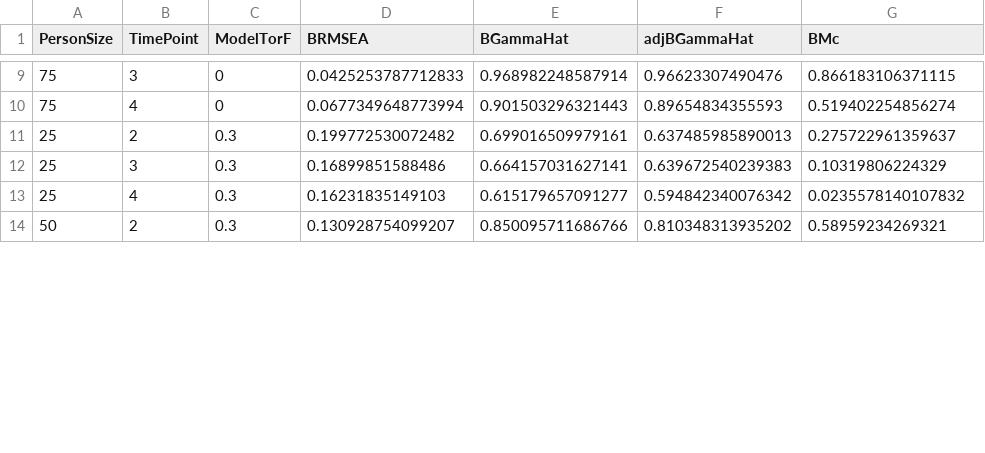
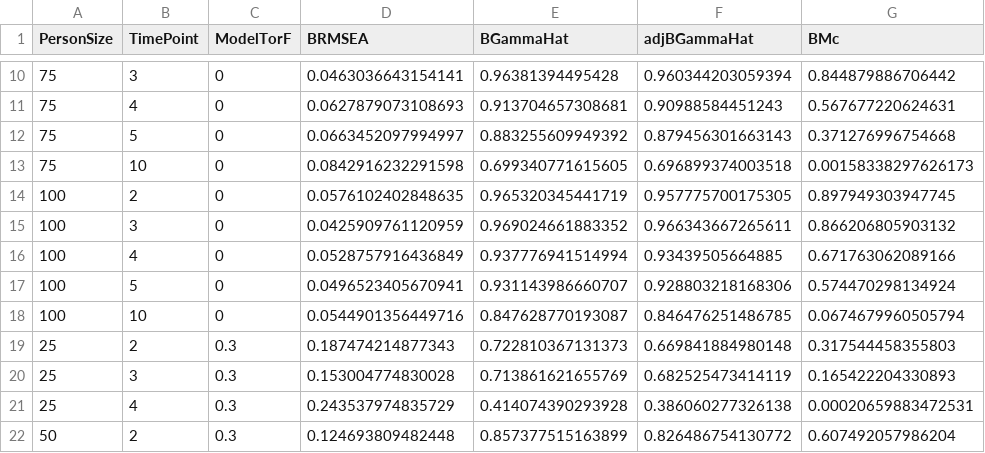
Before and after one commit to appsaprinsky/TUUni, a CSV file: FINAL/global_SIMULATE_Info.csv, drawn as a sheet; only a part is shown, gaps mark what is left out; the diff covers the shown part only.

```diff
--- a/FINAL/global_SIMULATE_Info.csv
+++ b/FINAL/global_SIMULATE_Info.csv
@@ -9,6 +10,13 @@
-75,3,0,0.0425253787712833,0.968982248587914,0.96623307490476,0.866183106371115
-75,4,0,0.0677349648773994,0.901503296321443,0.89654834355593,0.519402254856274
-25,2,0.3,0.199772530072482,0.699016509979161,0.637485985890013,0.275722961359637
-25,3,0.3,0.16899851588486,0.664157031627141,0.639672540239383,0.10319806224329
-25,4,0.3,0.16231835149103,0.615179657091277,0.594842340076342,0.0235578140107832
-50,2,0.3,0.130928754099207,0.850095711686766,0.810348313935202,0.58959234269321
+75,3,0,0.0463036643154141,0.96381394495428,0.960344203059394,0.844879886706442
+75,4,0,0.0627879073108693,0.913704657308681,0.90988584451243,0.567677220624631
+75,5,0,0.0663452097994997,0.883255609949392,0.879456301663143,0.371276996754668
+75,10,0,0.0842916232291598,0.699340771615605,0.696899374003518,0.00158338297626173
+100,2,0,0.0576102402848635,0.965320345441719,0.957775700175305,0.897949303947745
+100,3,0,0.0425909761120959,0.969024661883352,0.966343667265611,0.866206805903132
+100,4,0,0.0528757916436849,0.937776941514994,0.93439505664885,0.671763062089166
+100,5,0,0.0496523405670941,0.931143986660707,0.928803218168306,0.574470298134924
+100,10,0,0.0544901356449716,0.847628770193087,0.846476251486785,0.0674679960505794
+25,2,0.3,0.187474214877343,0.722810367131373,0.669841884980148,0.317544458355803
+25,3,0.3,0.153004774830028,0.713861621655769,0.682525473414119,0.165422204330893
+25,4,0.3,0.243537974835729,0.414074390293928,0.386060277326138,0.00020659883472531
+50,2,0.3,0.124693809482448,0.857377515163899,0.826486754130772,0.607492057986204
```
Also changed, not shown: 9 added rows and 48 edited cells elsewhere in this file, 9 other files.
